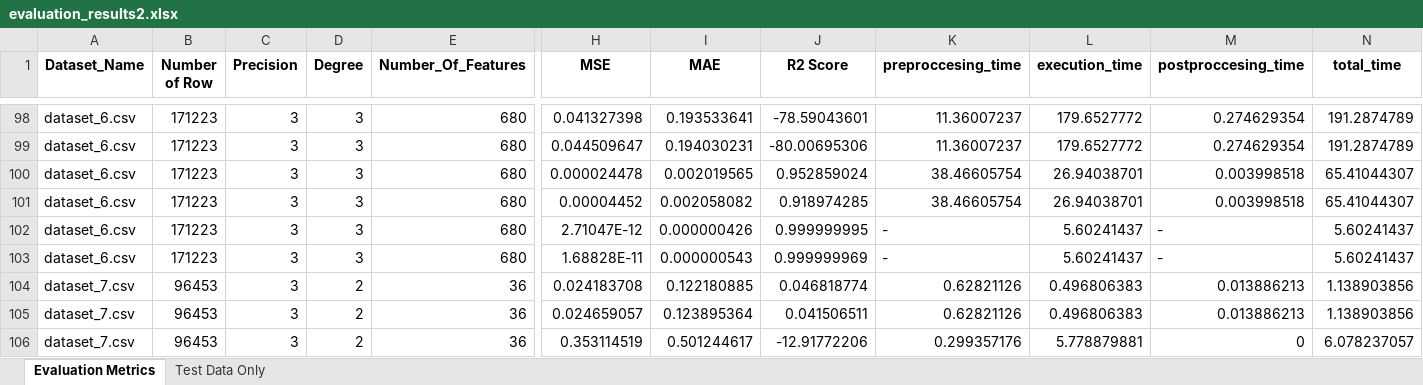
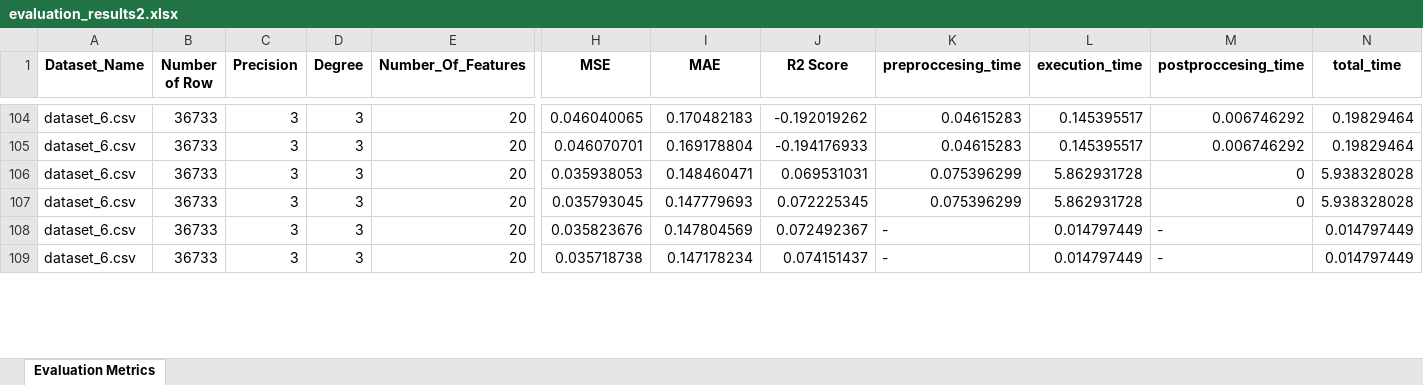
Before and after one commit to Shulhann/simulated-quantum-annealing-regression, an Excel workbook: evaluation_results2.xlsx, sheet Evaluation Metrics, drawn as a sheet; only a part is shown, gaps mark what is left out; values as stored, in another font and other column widths than the file's, no borders; removed rows and columns are numbered as before the commit, all else as after; rows hold the shown columns only; the diff covers the shown part only; the diff names each change by its address in the sheet, - before the commit and + after, or states it on an @@ line.

Commit message:
change some dataset (5, 6, and 7) for evaluation

```diff
--- a/evaluation_results2.xlsx (sheet Evaluation Metrics)
+++ b/evaluation_results2.xlsx (sheet Evaluation Metrics)
-sheet tab: Test Data Only
-B104:B109 (Number of Row): 171223
+B104:B109 (Number of Row): 36733
-E104:E109 (Number_Of_Features): 680
+E104:E109 (Number_Of_Features): 20
-H104 (MSE): 0.041327398
+H104 (MSE): 0.046040065
-I104 (MAE): 0.193533641
+I104 (MAE): 0.170482183
-J104 (R2 Score): -78.59043601
+J104 (R2 Score): -0.192019262
-K104:K105 (preproccesing_time): 11.36007237
+K104:K105 (preproccesing_time): 0.04615283
-L104:L105 (execution_time): 179.6527772
+L104:L105 (execution_time): 0.145395517
-M104:M105 (postproccesing_time): 0.274629354
+M104:M105 (postproccesing_time): 0.006746292
-N104:N105 (total_time): 191.2874789
+N104:N105 (total_time): 0.19829464
-H105 (MSE): 0.044509647
+H105 (MSE): 0.046070701
-I105 (MAE): 0.194030231
+I105 (MAE): 0.169178804
-J105 (R2 Score): -80.00695306
+J105 (R2 Score): -0.194176933
-H106 (MSE): 0.000024478
+H106 (MSE): 0.035938053
-I106 (MAE): 0.002019565
+I106 (MAE): 0.148460471
-J106 (R2 Score): 0.952859024
+J106 (R2 Score): 0.069531031
-K106:K107 (preproccesing_time): 38.46605754
+K106:K107 (preproccesing_time): 0.075396299
-L106:L107 (execution_time): 26.94038701
+L106:L107 (execution_time): 5.862931728
-M106:M107 (postproccesing_time): 0.003998518
+M106:M107 (postproccesing_time): 0
-N106:N107 (total_time): 65.41044307
+N106:N107 (total_time): 5.938328028
-H107 (MSE): 0.00004452
+H107 (MSE): 0.035793045
-I107 (MAE): 0.002058082
+I107 (MAE): 0.147779693
-J107 (R2 Score): 0.918974285
+J107 (R2 Score): 0.072225345
-H108 (MSE): 2.71047E-12
+H108 (MSE): 0.035823676
-I108 (MAE): 0.000000426
+I108 (MAE): 0.147804569
-J108 (R2 Score): 0.999999995
+J108 (R2 Score): 0.072492367
-L108:L109 (execution_time): 5.60241437
+L108:L109 (execution_time): 0.014797449
-N108:N109 (total_time): 5.60241437
+N108:N109 (total_time): 0.014797449
-H109 (MSE): 1.68828E-11
+H109 (MSE): 0.035718738
-I109 (MAE): 0.000000543
+I109 (MAE): 0.147178234
-J109 (R2 Score): 0.999999969
+J109 (R2 Score): 0.074151437
-row 104: dataset_7.csv | 96453 | 3 | 2 | 36 | 0.024183708 | 0.122180885 | 0.046818774 | 0.62821126 | 0.496806383 | 0.013886213 | 1.138903856
-row 105: dataset_7.csv | 96453 | 3 | 2 | 36 | 0.024659057 | 0.123895364 | 0.041506511 | 0.62821126 | 0.496806383 | 0.013886213 | 1.138903856
-row 106: dataset_7.csv | 96453 | 3 | 2 | 36 | 0.353114519 | 0.501244617 | -12.91772206 | 0.299357176 | 5.778879881 | 0 | 6.078237057
```
Also changed, not shown: 72 added rows, 21 removed rows and 101 edited cells elsewhere in this sheet, 18 other files.
